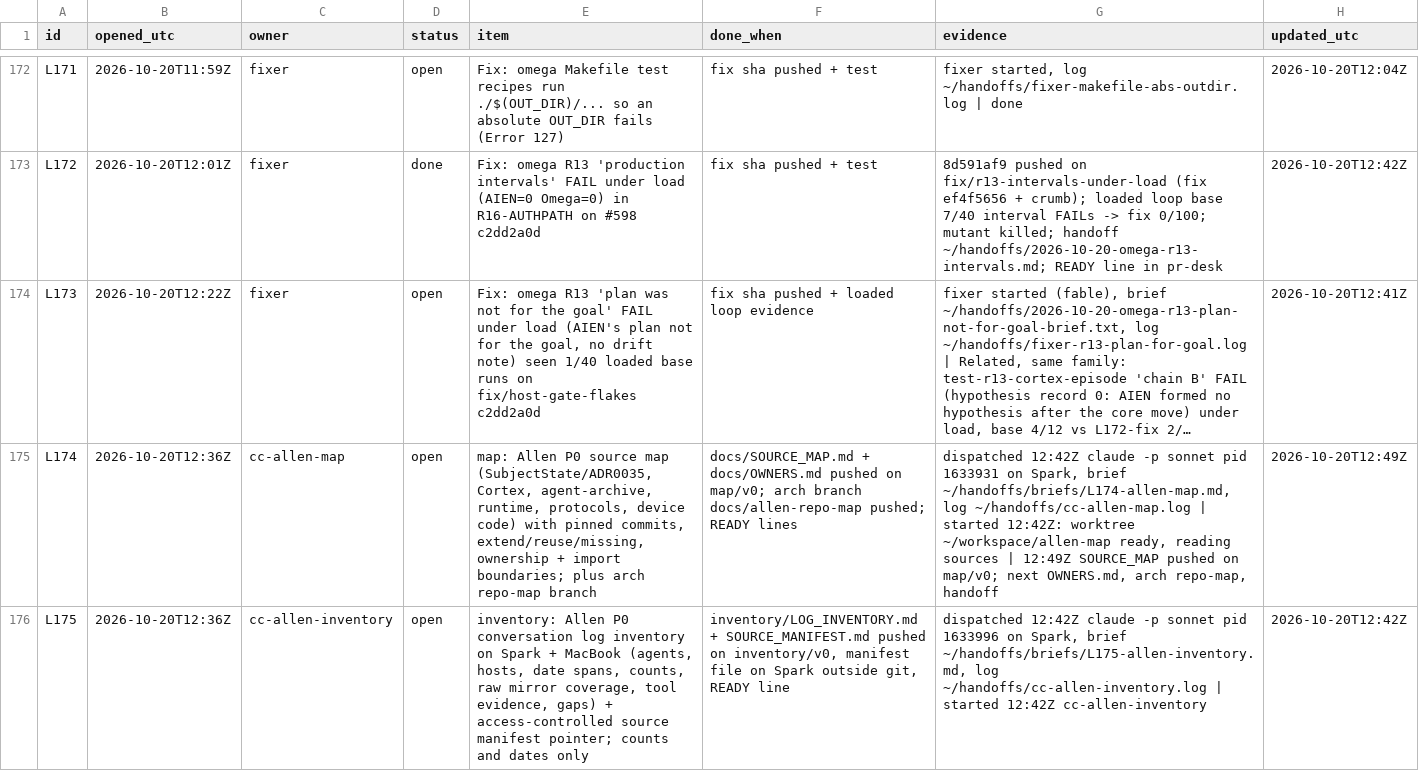
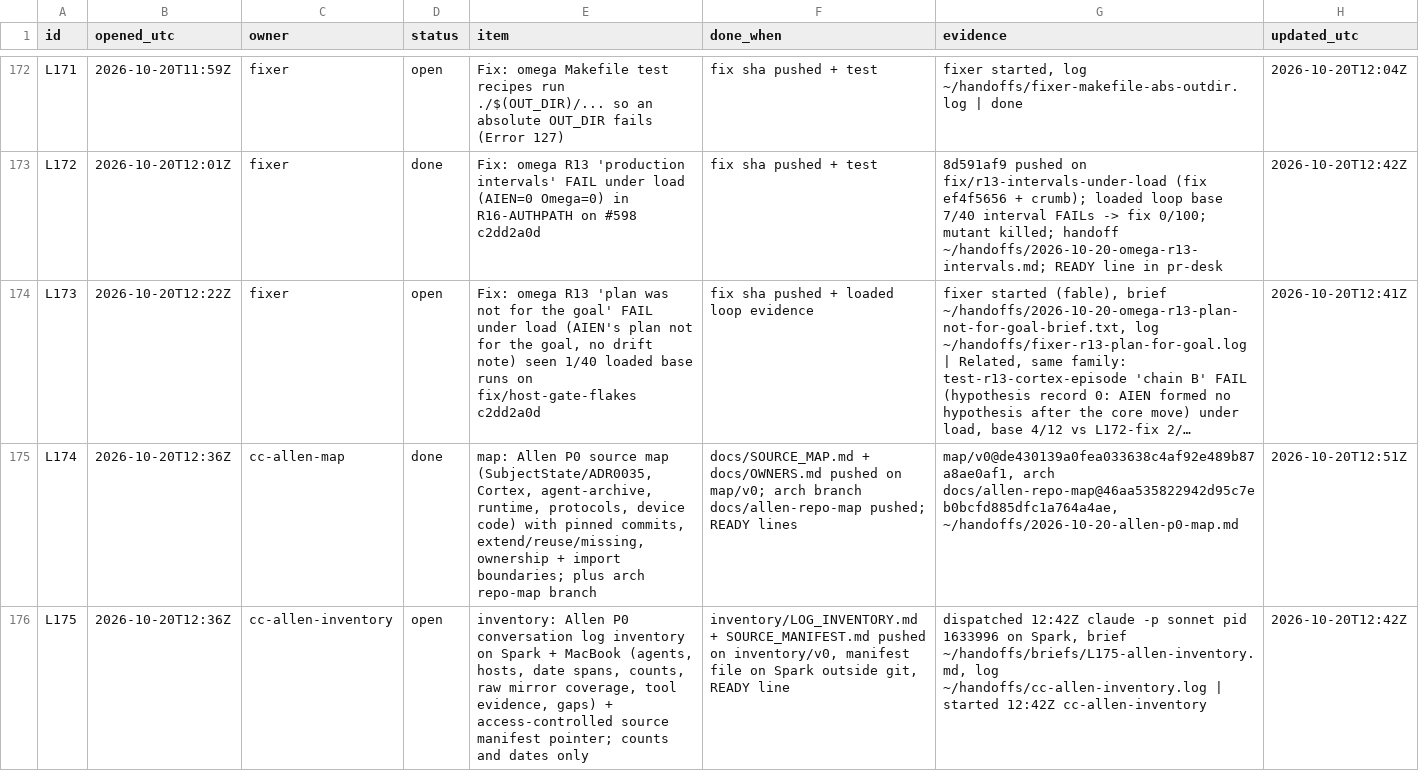
Before and after one commit to aien-dev/aienos.com, a TSV file: now.tsv, drawn as a sheet; only a part is shown, gaps mark what is left out; long unchanged cells end in …; the diff covers the shown part only; the diff names each change by its address in the sheet, - before the commit and + after, or states it on an @@ line.

Commit message:
ledger 2026-10-20T12:55:02Z: 92 open, 87 settled

```diff
--- a/now.tsv
+++ b/now.tsv
-D175 (status): open
+D175 (status): done
-G175 (evidence): dispatched 12:42Z claude -p sonnet pid 1633931 on Spark, brief ~/handoffs/briefs/L174-allen-map.md, log ~/handoffs/cc-allen-map.log | started 12:42Z: worktree ~/workspace/allen-map ready, reading sources | 12:49Z SOURCE_MAP pushed on map/v0; next OWNERS.md, arch repo-map, handoff
+G175 (evidence): map/v0@de430139a0fea033638c4af92e489b87a8ae0af1, arch docs/allen-repo-map@46aa535822942d95c7eb0bcfd885dfc1a764a4ae, ~/handoffs/2026-10-20-allen-p0-map.md
-H175 (updated_utc): 2026-10-20T12:49Z
+H175 (updated_utc): 2026-10-20T12:51Z
```
Also changed, not shown: 1 added row and 5 edited cells elsewhere in this file, 1 other file.
